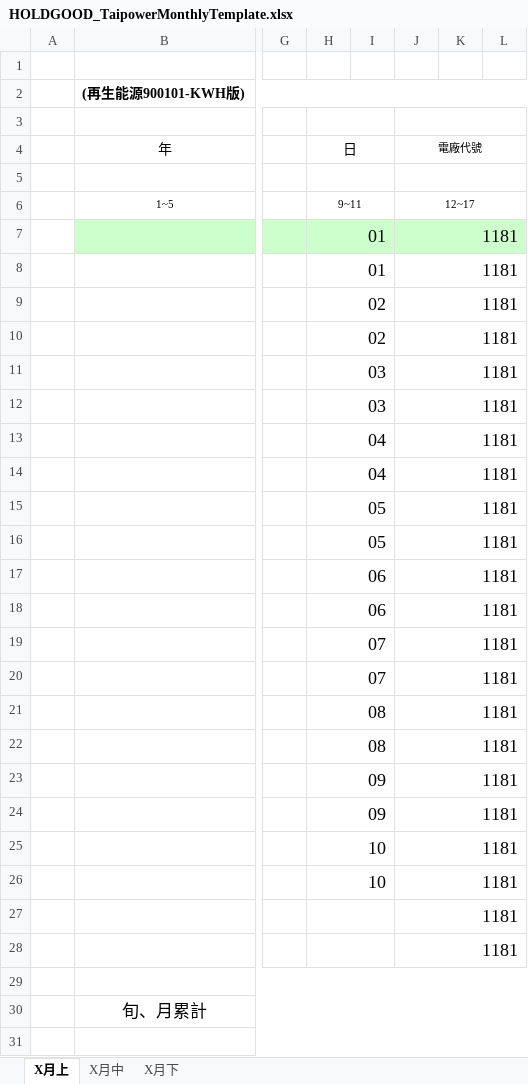
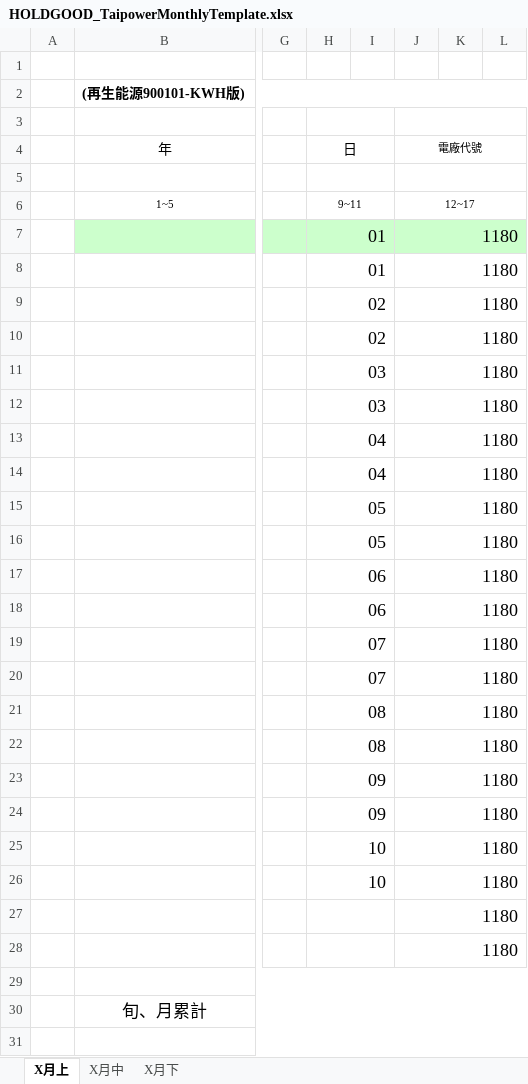
Before and after one commit to victor3359/QueryMysqlPeriodically, an Excel workbook: QueryMysqlEveryFiveMinute/Template/HOLDGOOD_TaipowerMonthlyTemplate.xlsx, sheet X月上, drawn as a sheet; only a part is shown, gaps mark what is left out; values as stored, in another font and other column widths than the file's, no borders; charts and pictures not drawn; the diff names each change by its address in the sheet, - before the commit and + after, or states it on an @@ line.

```diff
--- a/QueryMysqlEveryFiveMinute/Template/HOLDGOOD_TaipowerMonthlyTemplate.xlsx (sheet X月上)
+++ b/QueryMysqlEveryFiveMinute/Template/HOLDGOOD_TaipowerMonthlyTemplate.xlsx (sheet X月上)
-J7:J28: 1181
+J7:J28: 1180
```
Also changed, not shown: sheet X月下, sheet X月中, 4 other files.
